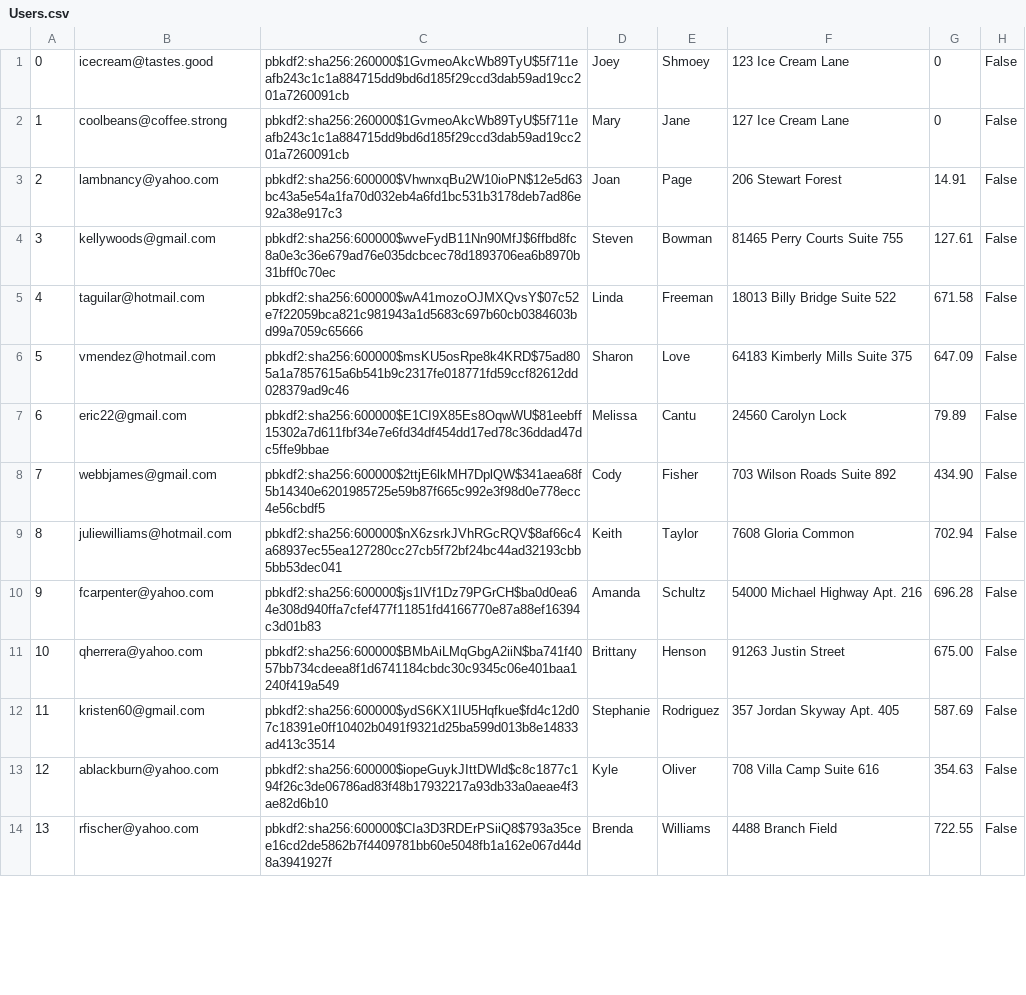
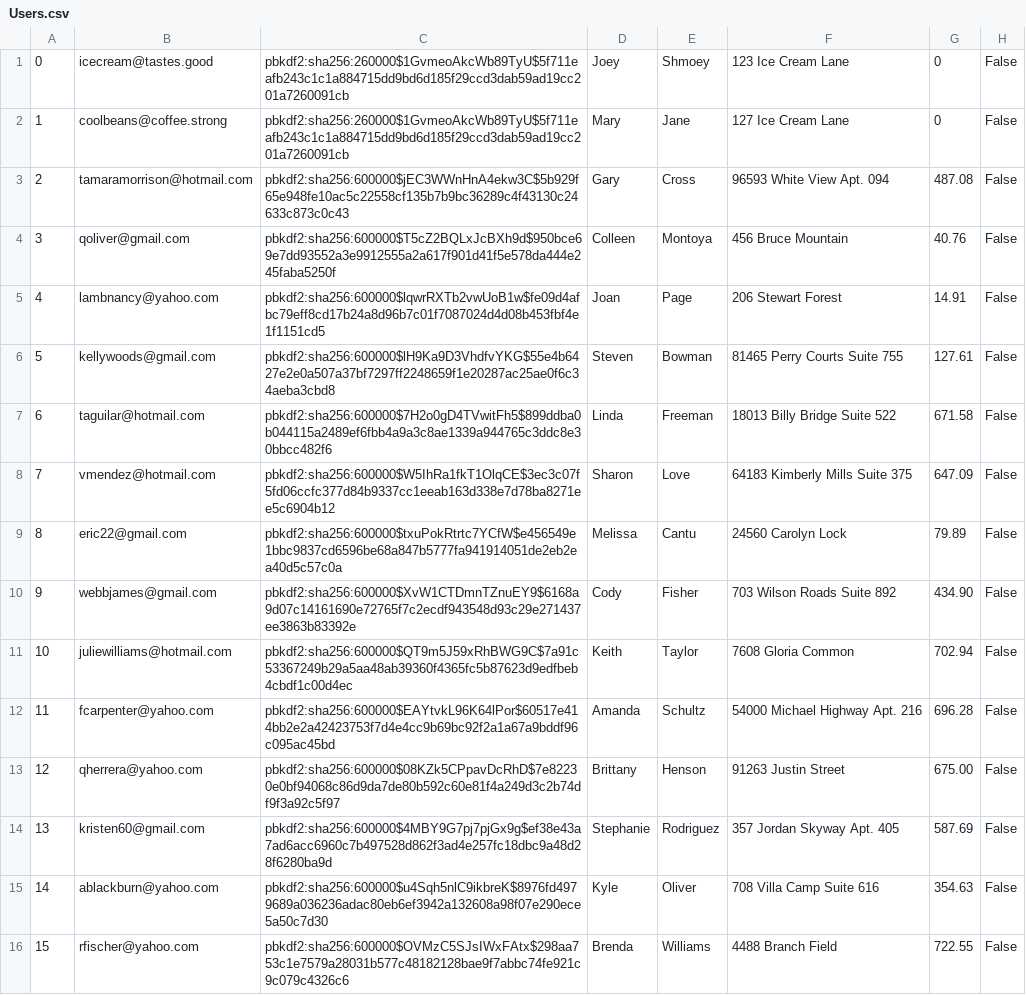
Before and after one commit to brian9chen/bear-essentials, a CSV file: db/customized/Users.csv, drawn as a sheet; only a part is shown; addresses are those after the commit; the diff covers the shown part only; the diff names each change by its address in the sheet, - before the commit and + after, or states it on an @@ line.

Commit message:
updated gen.py first two users

```diff
--- a/db/customized/Users.csv
+++ b/db/customized/Users.csv
+row 3: 2 | tamaramorrison@hotmail.com | pbkdf2:sha256:600000$jEC3WWnHnA4ekw3C$5b929f65e948fe10ac5c22558cf135b7b9bc36289c4f43130c24633c873c0c43 | Gary | Cross | 96593 White View Apt. 094 | 487.08 | False
+row 4: 3 | qoliver@gmail.com | pbkdf2:sha256:600000$T5cZ2BQLxJcBXh9d$950bce69e7dd93552a3e9912555a2a617f901d41f5e578da444e245faba5250f | Colleen | Montoya | 456 Bruce Mountain | 40.76 | False
@@ column A renumbered between rows 5 and 100 @@
-C5: pbkdf2:sha256:600000$VhwnxqBu2W10ioPN$12e5d63bc43a5e54a1fa70d032eb4a6fd1bc531b3178deb7ad86e92a38e917c3
+C5: pbkdf2:sha256:600000$lqwrRXTb2vwUoB1w$fe09d4afbc79eff8cd17b24a8d96b7c01f7087024d4d08b453fbf4e1f1151cd5
-C6: pbkdf2:sha256:600000$wveFydB11Nn90MfJ$6ffbd8fc8a0e3c36e679ad76e035dcbcec78d1893706ea6b8970b31bff0c70ec
+C6: pbkdf2:sha256:600000$lH9Ka9D3VhdfvYKG$55e4b6427e2e0a507a37bf7297ff2248659f1e20287ac25ae0f6c34aeba3cbd8
-C7: pbkdf2:sha256:600000$wA41mozoOJMXQvsY$07c52e7f22059bca821c981943a1d5683c697b60cb0384603bd99a7059c65666
+C7: pbkdf2:sha256:600000$7H2o0gD4TVwitFh5$899ddba0b044115a2489ef6fbb4a9a3c8ae1339a944765c3ddc8e30bbcc482f6
-C8: pbkdf2:sha256:600000$msKU5osRpe8k4KRD$75ad805a1a7857615a6b541b9c2317fe018771fd59ccf82612dd028379ad9c46
+C8: pbkdf2:sha256:600000$W5IhRa1fkT1OlqCE$3ec3c07f5fd06ccfc377d84b9337cc1eeab163d338e7d78ba8271ee5c6904b12
-C9: pbkdf2:sha256:600000$E1CI9X85Es8OqwWU$81eebff15302a7d611fbf34e7e6fd34df454dd17ed78c36ddad47dc5ffe9bbae
+C9: pbkdf2:sha256:600000$txuPokRtrtc7YCfW$e456549e1bbc9837cd6596be68a847b5777fa941914051de2eb2ea40d5c57c0a
-C10: pbkdf2:sha256:600000$2ttjE6lkMH7DplQW$341aea68f5b14340e6201985725e59b87f665c992e3f98d0e778ecc4e56cbdf5
+C10: pbkdf2:sha256:600000$XvW1CTDmnTZnuEY9$6168a9d07c14161690e72765f7c2ecdf943548d93c29e271437ee3863b83392e
-C11: pbkdf2:sha256:600000$nX6zsrkJVhRGcRQV$8af66c4a68937ec55ea127280cc27cb5f72bf24bc44ad32193cbb5bb53dec041
+C11: pbkdf2:sha256:600000$QT9m5J59xRhBWG9C$7a91c53367249b29a5aa48ab39360f4365fc5b87623d9edfbeb4cbdf1c00d4ec
-C12: pbkdf2:sha256:600000$js1lVf1Dz79PGrCH$ba0d0ea64e308d940ffa7cfef477f11851fd4166770e87a88ef16394c3d01b83
+C12: pbkdf2:sha256:600000$EAYtvkL96K64lPor$60517e414bb2e2a42423753f7d4e4cc9b69bc92f2a1a67a9bddf96c095ac45bd
-C13: pbkdf2:sha256:600000$BMbAiLMqGbgA2iiN$ba741f4057bb734cdeea8f1d6741184cbdc30c9345c06e401baa1240f419a549
+C13: pbkdf2:sha256:600000$08KZk5CPpavDcRhD$7e82230e0bf94068c86d9da7de80b592c60e81f4a249d3c2b74df9f3a92c5f97
-C14: pbkdf2:sha256:600000$ydS6KX1IU5Hqfkue$fd4c12d07c18391e0ff10402b0491f9321d25ba599d013b8e14833ad413c3514
+C14: pbkdf2:sha256:600000$4MBY9G7pj7pjGx9g$ef38e43a7ad6acc6960c7b497528d862f3ad4e257fc18dbc9a48d28f6280ba9d
-C15: pbkdf2:sha256:600000$iopeGuykJIttDWld$c8c1877c194f26c3de06786ad83f48b17932217a93db33a0aeae4f3ae82d6b10
+C15: pbkdf2:sha256:600000$u4Sqh5nlC9ikbreK$8976fd4979689a036236adac80eb6ef3942a132608a98f07e290ece5a50c7d30
-C16: pbkdf2:sha256:600000$CIa3D3RDErPSiiQ8$793a35cee16cd2de5862b7f4409781bb60e5048fb1a162e067d44d8a3941927f
+C16: pbkdf2:sha256:600000$OVMzC5SJsIWxFAtx$298aa753c1e7579a28031b577c48182128bae9f7abbc74fe921c9c079c4326c6
```
Also changed, not shown: 2 removed rows and 84 edited cells elsewhere in this file, db/customized/CartItems.csv, db/customized/Inventory.csv, 4 other files.
